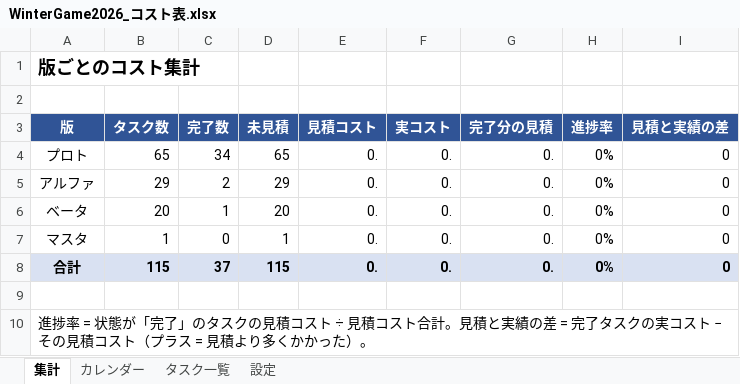
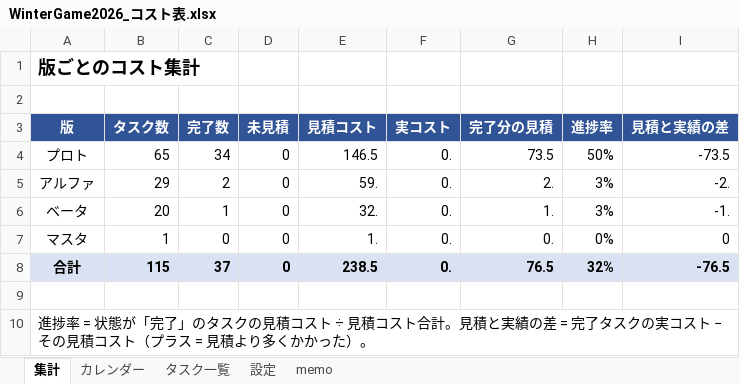
Before and after one commit to kudousyota/WinterGame2026, an Excel workbook: WinterGame2026_コスト表.xlsx, sheet 集計, drawn as a sheet; values as stored, in another font and other column widths than the file's, no borders; the diff names each change by its address in the sheet, - before the commit and + after, or states it on an @@ line.

```diff
--- a/WinterGame2026_コスト表.xlsx (sheet 集計)
+++ b/WinterGame2026_コスト表.xlsx (sheet 集計)
+sheet tab: memo
-D4 (未見積): 65
+D4 (未見積): 0
-E4 (見積コスト): 0.
+E4 (見積コスト): 146.5
-G4 (完了分の見積): 0.
+G4 (完了分の見積): 73.5
-H4 (進捗率): 0%
+H4 (進捗率): 50%
-I4 (見積と実績の差): 0
+I4 (見積と実績の差): -73.5
-D5 (未見積): 29
+D5 (未見積): 0
-E5 (見積コスト): 0.
+E5 (見積コスト): 59.
-G5 (完了分の見積): 0.
+G5 (完了分の見積): 2.
-H5:H6 (進捗率): 0%
+H5:H6 (進捗率): 3%
-I5 (見積と実績の差): 0
+I5 (見積と実績の差): -2.
-D6 (未見積): 20
+D6 (未見積): 0
-E6 (見積コスト): 0.
+E6 (見積コスト): 32.
-G6 (完了分の見積): 0.
+G6 (完了分の見積): 1.
-I6 (見積と実績の差): 0
+I6 (見積と実績の差): -1.
-D7 (未見積): 1
+D7 (未見積): 0
-E7 (見積コスト): 0.
+E7 (見積コスト): 1.
-D8 (未見積): 115
+D8 (未見積): 0
-E8 (見積コスト): 0.
+E8 (見積コスト): 238.5
-G8 (完了分の見積): 0.
+G8 (完了分の見積): 76.5
-H8 (進捗率): 0%
+H8 (進捗率): 32%
-I8 (見積と実績の差): 0
+I8 (見積と実績の差): -76.5
```
Also changed, not shown: sheet タスク一覧, sheet カレンダー.
